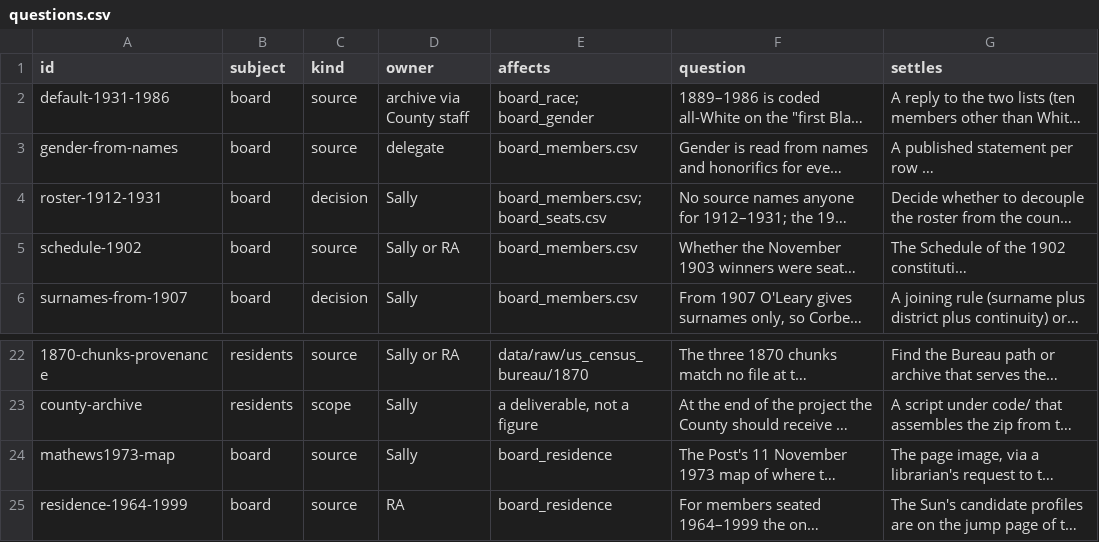
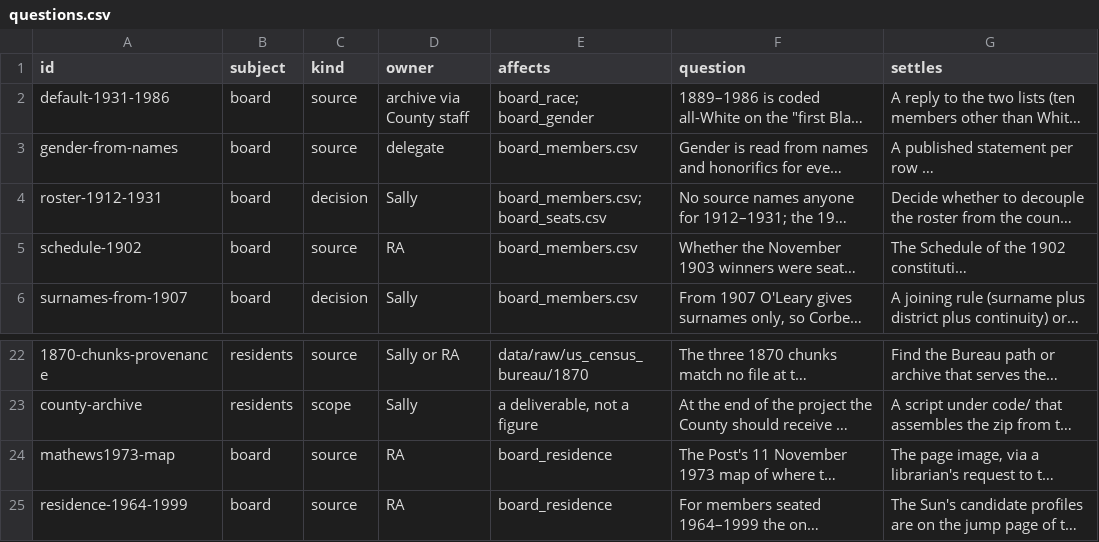
Before and after one commit to slhudson/arlington-bsap, a CSV file: docs/questions.csv, drawn as a sheet; only a part is shown, gaps mark what is left out; long unchanged cells end in …; the diff names each change by its address in the sheet, - before the commit and + after, or states it on an @@ line.

```diff
--- a/docs/questions.csv
+++ b/docs/questions.csv
-D5 (owner): Sally or RA
+D5 (owner): RA
-D24 (owner): Sally
+D24 (owner): RA
```
